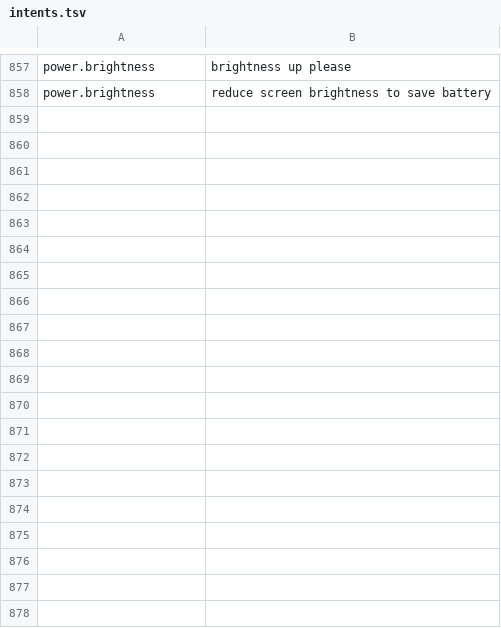
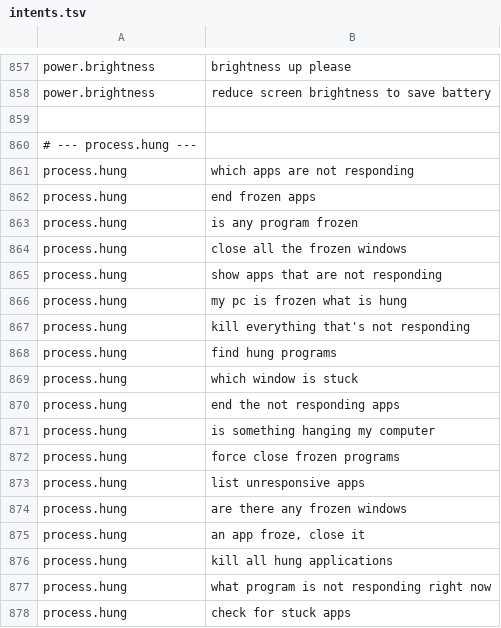
Before and after one commit to redrighthand2007/MAVERICK, a TSV file: maverick/brain/data/intents.tsv, drawn as a sheet; only a part is shown, gaps mark what is left out; the diff covers the shown part only; the diff names each change by its address in the sheet, - before the commit and + after, or states it on an @@ line.

Commit message:
Add hung sentences

```diff
--- a/maverick/brain/data/intents.tsv
+++ b/maverick/brain/data/intents.tsv
+row 859: (empty)
+row 860: # --- process.hung ---
+row 861: process.hung | which apps are not responding
+row 862: process.hung | end frozen apps
+row 863: process.hung | is any program frozen
+row 864: process.hung | close all the frozen windows
+row 865: process.hung | show apps that are not responding
+row 866: process.hung | my pc is frozen what is hung
+row 867: process.hung | kill everything that's not responding
+row 868: process.hung | find hung programs
+row 869: process.hung | which window is stuck
+row 870: process.hung | end the not responding apps
+row 871: process.hung | is something hanging my computer
+row 872: process.hung | force close frozen programs
+row 873: process.hung | list unresponsive apps
+row 874: process.hung | are there any frozen windows
+row 875: process.hung | an app froze, close it
+row 876: process.hung | kill all hung applications
+row 877: process.hung | what program is not responding right now
+row 878: process.hung | check for stuck apps
```
Also changed, not shown: 12 added rows and 1 edited cell elsewhere in this file, maverick/brain/data/hard_cases.tsv, 1 other file.
